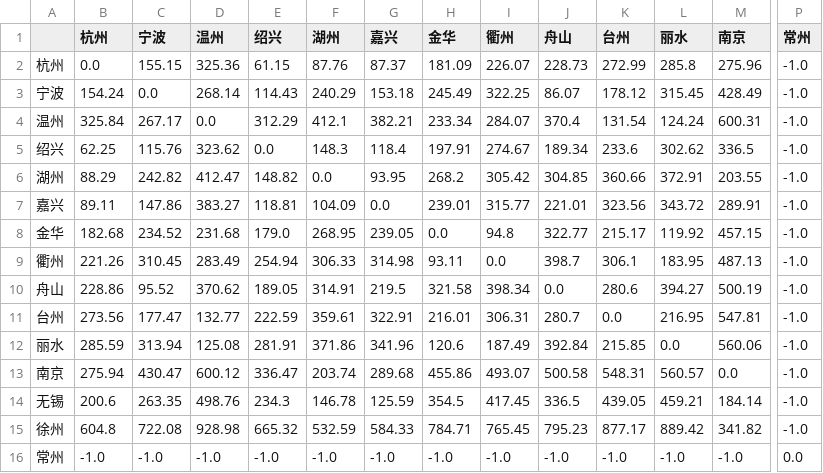
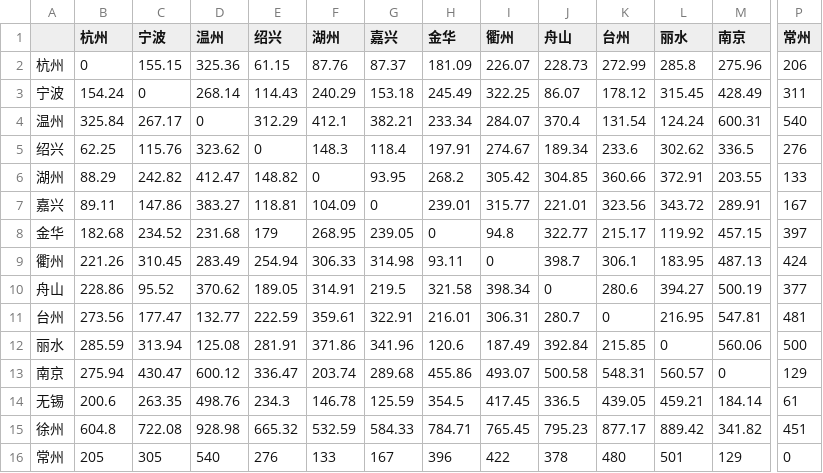
Before and after one commit to sunoru/mm2015, a CSV file: src/data/jiangzhehu.CSV, drawn as a sheet; only a part is shown, gaps mark what is left out; removed rows and columns are numbered as before the commit, all else as after; rows hold the shown columns only; the diff covers the shown part only; the diff names each change by its address in the sheet, - before the commit and + after, or states it on an @@ line.

```diff
--- a/src/data/jiangzhehu.CSV
+++ b/src/data/jiangzhehu.CSV
-B2 (杭州): 0.0
+B2 (杭州): 0
-P2 (常州): -1.0
+P2 (常州): 206
-C3 (宁波): 0.0
+C3 (宁波): 0
-P3 (常州): -1.0
+P3 (常州): 311
-D4 (温州): 0.0
+D4 (温州): 0
-P4 (常州): -1.0
+P4 (常州): 540
-E5 (绍兴): 0.0
+E5 (绍兴): 0
-P5 (常州): -1.0
+P5 (常州): 276
-F6 (湖州): 0.0
+F6 (湖州): 0
-P6 (常州): -1.0
+P6 (常州): 133
-G7 (嘉兴): 0.0
+G7 (嘉兴): 0
-P7 (常州): -1.0
+P7 (常州): 167
-E8 (绍兴): 179.0
+E8 (绍兴): 179
-H8 (金华): 0.0
+H8 (金华): 0
-P8 (常州): -1.0
+P8 (常州): 397
-I9 (衢州): 0.0
+I9 (衢州): 0
-P9 (常州): -1.0
+P9 (常州): 424
-J10 (舟山): 0.0
+J10 (舟山): 0
-P10 (常州): -1.0
+P10 (常州): 377
-K11 (台州): 0.0
+K11 (台州): 0
-P11 (常州): -1.0
+P11 (常州): 481
-L12 (丽水): 0.0
+L12 (丽水): 0
-P12 (常州): -1.0
+P12 (常州): 500
-M13 (南京): 0.0
+M13 (南京): 0
-P13 (常州): -1.0
+P13 (常州): 129
-P14 (常州): -1.0
+P14 (常州): 61
-P15 (常州): -1.0
+P15 (常州): 451
-row 16: 常州 | -1.0 | -1.0 | -1.0 | -1.0 | -1.0 | -1.0 | -1.0 | -1.0 | -1.0 | -1.0 | -1.0 | -1.0 | 0.0
+row 16: 常州 | 205 | 305 | 540 | 276 | 133 | 167 | 396 | 422 | 378 | 480 | 501 | 129 | 0
```
Also changed, not shown: 22 edited cells elsewhere in this file, src/data/quanguo.CSV, 18 other files.
